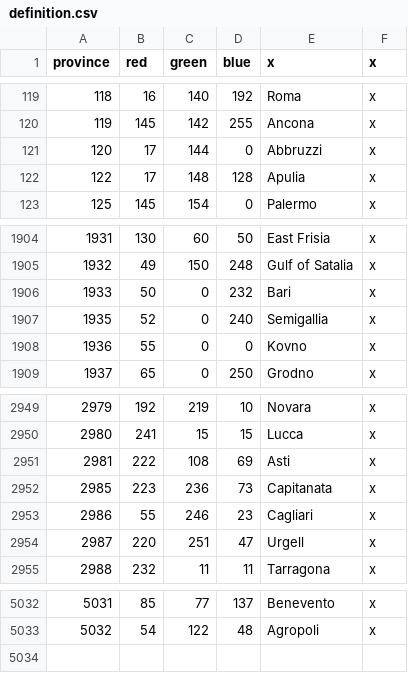
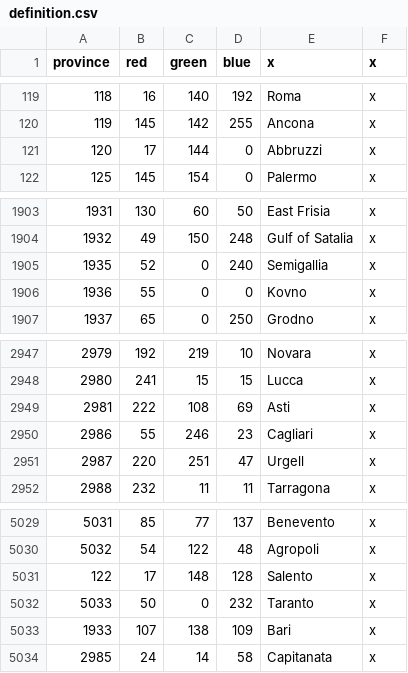
Before and after one commit to AlexTitan747/1.32-new-patch, a CSV file: map/definition.csv, drawn as a sheet; only a part is shown, gaps mark what is left out.

```diff
--- a/map/definition.csv
+++ b/map/definition.csv
@@ -121,3 +121,2 @@ province;red;green;blue;x;x
 120;17;144;0;Abbruzzi;x
-122;17;148;128;Apulia;x
 125;145;154;0;Palermo;x
@@ -1905,3 +1904,2 @@ province;red;green;blue;x;x
 1932;49;150;248;Gulf of Satalia;x
-1933;50;0;232;Bari;x
 1935;52;0;240;Semigallia;x
@@ -2951,3 +2949,2 @@ province;red;green;blue;x;x
 2981;222;108;69;Asti;x
-2985;223;236;73;Capitanata;x
 2986;55;246;23;Cagliari;x
@@ -5033 +5030,5 @@ province;red;green;blue;x;x
 5032;54;122;48;Agropoli;x
+122;17;148;128;Salento;x
+5033;50;0;232;Taranto;x
+1933;107;138;109;Bari;x
+2985;24;14;58;Capitanata;x
```
Also changed, not shown: 10 other files.
